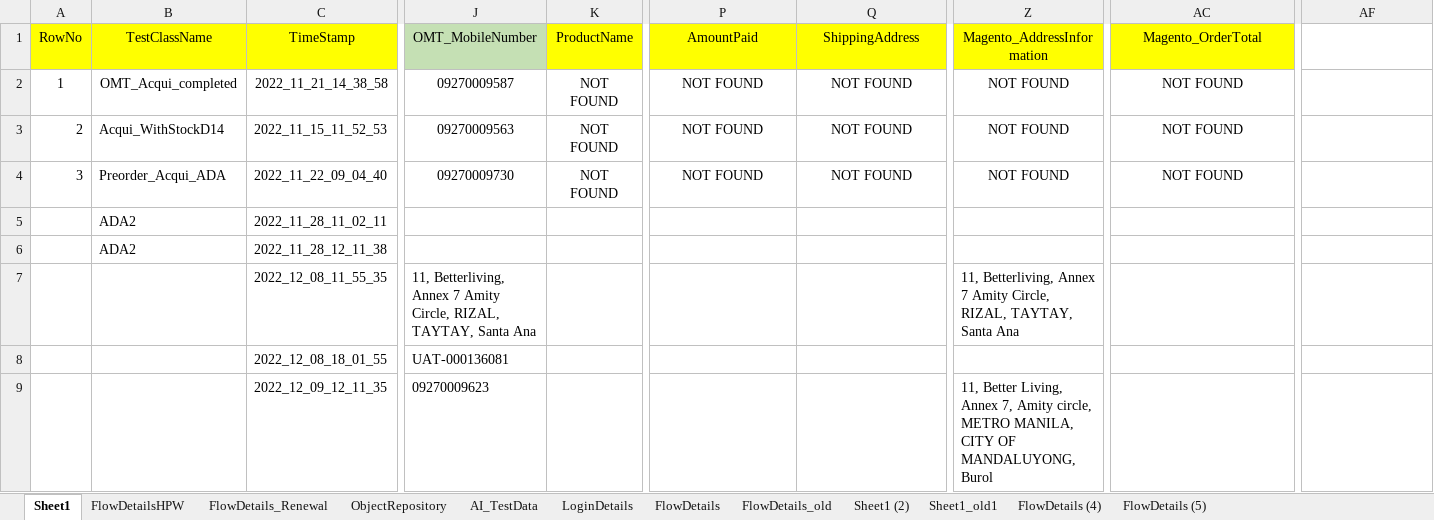
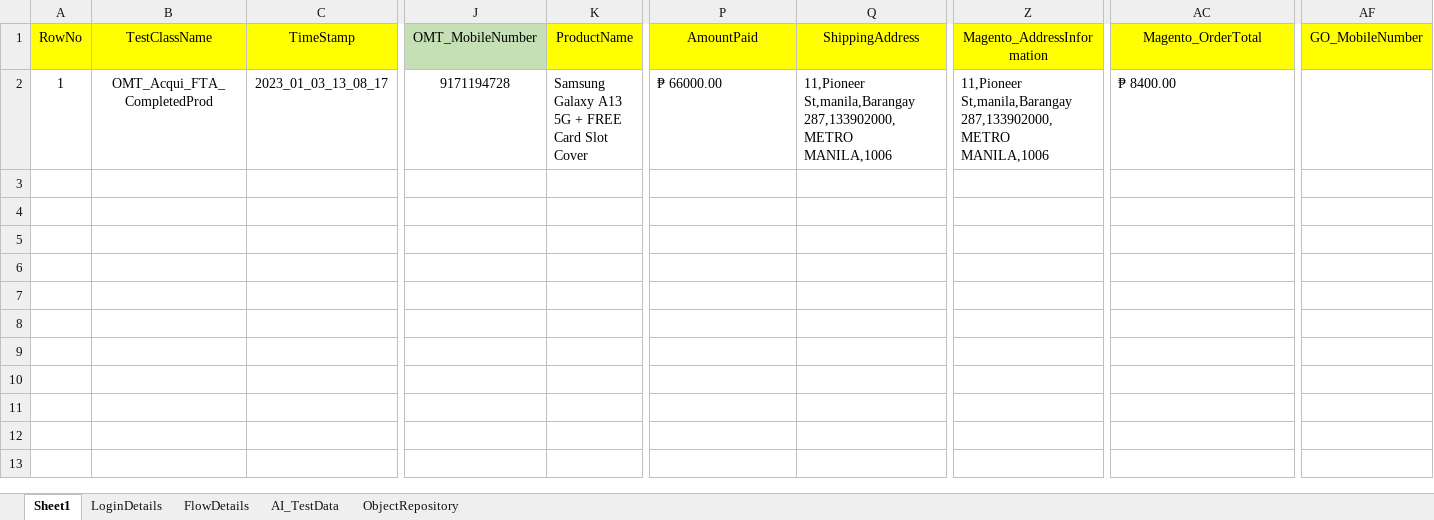
Before and after one commit to LavanyaSakhamuri/GoProdScript, an Excel workbook: OMT.xlsx, sheet Sheet1, drawn as a sheet; only a part is shown, gaps mark what is left out; values as stored, in another font and other column widths than the file's, no borders; rows hold the shown columns only; the diff covers the shown part only; the diff names each change by its address in the sheet, - before the commit and + after, or states it on an @@ line.

Commit message:
changes made for omt Acqui

```diff
--- a/OMT.xlsx (sheet Sheet1)
+++ b/OMT.xlsx (sheet Sheet1)
-sheet tab: FlowDetailsHPW
-sheet tab: FlowDetails_Renewal
-sheet tab: FlowDetails_old
-sheet tab: Sheet1 (2)
-sheet tab: Sheet1_old1
-sheet tab: FlowDetails (4)
-sheet tab: FlowDetails (5)
@@ sheet tab order changed: Sheet1 | LoginDetails | FlowDetails | AI_TestData | ObjectRepository @@
-AF1: (empty)
+AF1: GO_MobileNumber
-AF1 fill: none
+AF1 fill: #FFFF00
-B2 (TestClassName): OMT_Acqui_completed
+B2 (TestClassName): OMT_Acqui_FTA_CompletedProd
-C2 (TimeStamp): 2022_11_21_14_38_58
+C2 (TimeStamp): 2023_01_03_13_08_17
-J2 (OMT_MobileNumber): 09270009587
+J2 (OMT_MobileNumber): 9171194728
-K2 (ProductName): NOT FOUND
+K2 (ProductName): Samsung Galaxy A13 5G + FREE Card Slot Cover
-K2 alignment: center
+K2 alignment: left
-P2 (AmountPaid): NOT FOUND
+P2 (AmountPaid): ₱ 66000.00
-P2:Q2 alignment: center
+P2:Q2 alignment: left
-Q2 (ShippingAddress): NOT FOUND
+Q2 (ShippingAddress): 11,Pioneer St,manila,Barangay 287,133902000,METRO MANILA,1006
-Z2 (Magento_AddressInformation): NOT FOUND
+Z2 (Magento_AddressInformation): 11,Pioneer St,manila,Barangay 287,133902000,METRO MANILA,1006
-Z2 alignment: center
+Z2 alignment: left
-AC2 (Magento_OrderTotal): NOT FOUND
+AC2 (Magento_OrderTotal): ₱ 8400.00
-AC2 alignment: center
+AC2 alignment: left
-row 3: 2 | Acqui_WithStockD14 | 2022_11_15_11_52_53 | 09270009563 | NOT FOUND | NOT FOUND | NOT FOUND | NOT FOUND | NOT FOUND
-row 4: 3 | Preorder_Acqui_ADA | 2022_11_22_09_04_40 | 09270009730 | NOT FOUND | NOT FOUND | NOT FOUND | NOT FOUND | NOT FOUND
-row 5:  | ADA2 | 2022_11_28_11_02_11
-row 6:  | ADA2 | 2022_11_28_12_11_38
-row 7:  |  | 2022_12_08_11_55_35 | 11, Betterliving, Annex 7 Amity Circle, RIZAL, TAYTAY, Santa Ana |  |  |  | 11, Betterliving, Annex 7 Amity Circle, RIZAL, TAYTAY, Santa Ana
-row 8:  |  | 2022_12_08_18_01_55 | UAT-000136081
-row 9:  |  | 2022_12_09_12_11_35 | 09270009623 |  |  |  | 11, Better Living, Annex 7, Amity circle, METRO MANILA, CITY OF MANDALUYONG, Burol
```
Also changed, not shown: 16 edited cells elsewhere in this sheet, sheet FlowDetails, sheet LoginDetails, sheet ObjectRepository, sheet AI_TestData, 49 other files.
